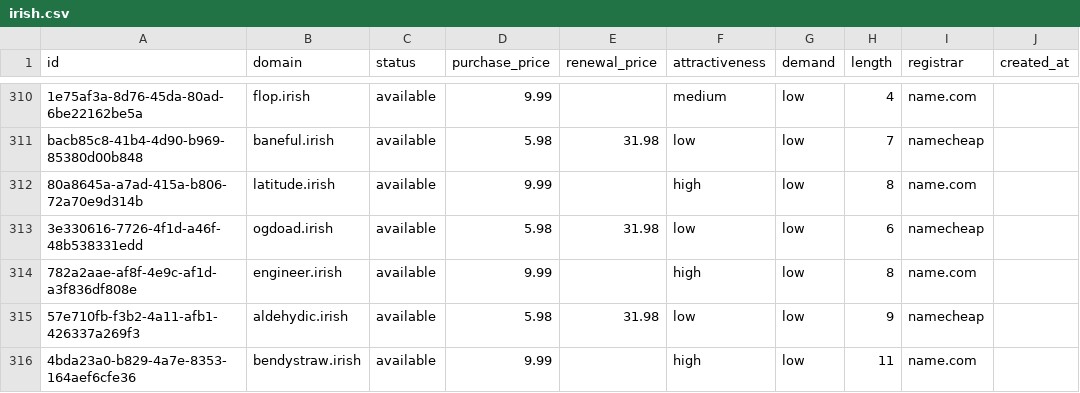
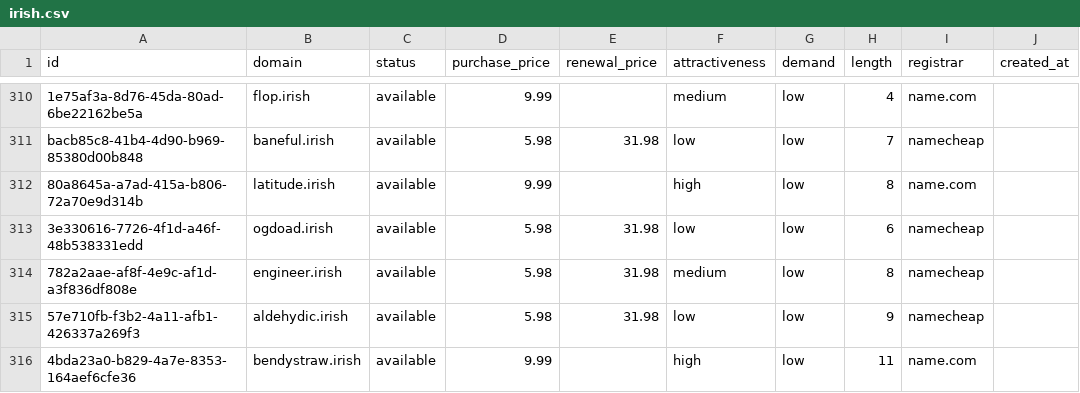
Before and after one commit to UniqueDomains/irish-oneword-domains, a CSV file: irish.csv, drawn as a sheet; only a part is shown, gaps mark what is left out; the diff names each change by its address in the sheet, - before the commit and + after, or states it on an @@ line.

Commit message:
Domains update

```diff
--- a/irish.csv
+++ b/irish.csv
-D314 (purchase_price): 9.99
+D314 (purchase_price): 5.98
-E314 (renewal_price): (empty)
+E314 (renewal_price): 31.98
-F314 (attractiveness): high
+F314 (attractiveness): medium
-I314 (registrar): name.com
+I314 (registrar): namecheap
```
Also changed, not shown: 4 other files.
